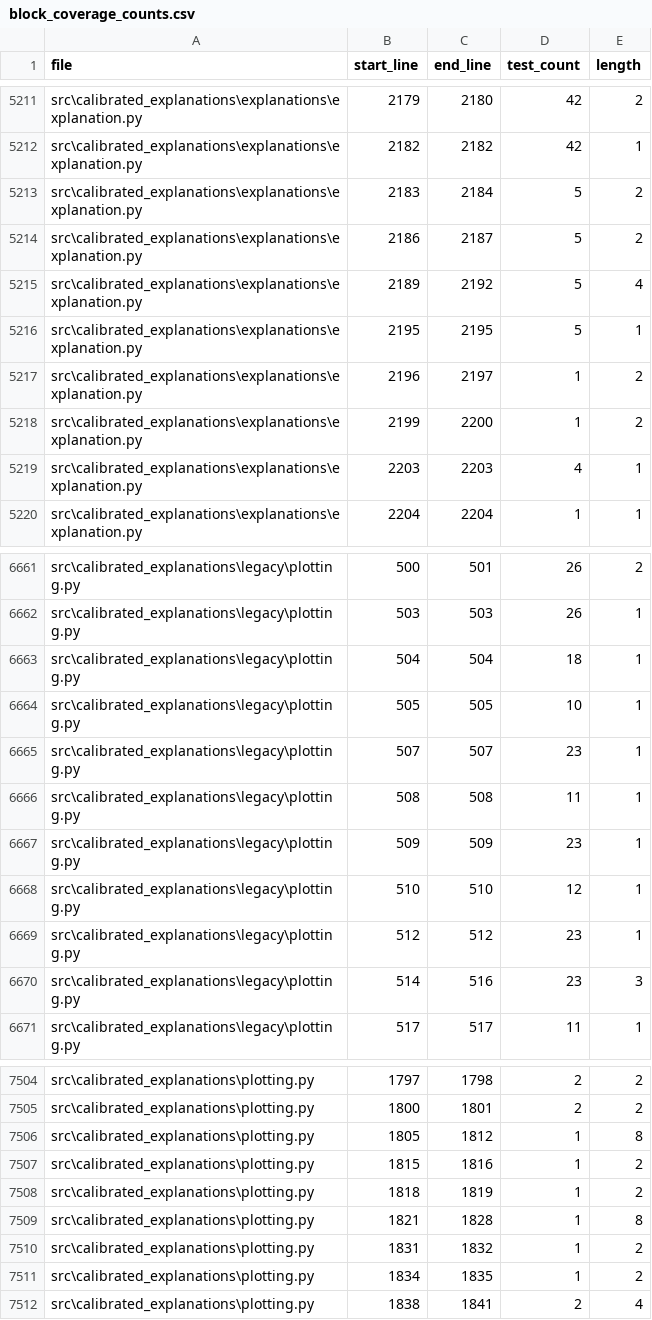
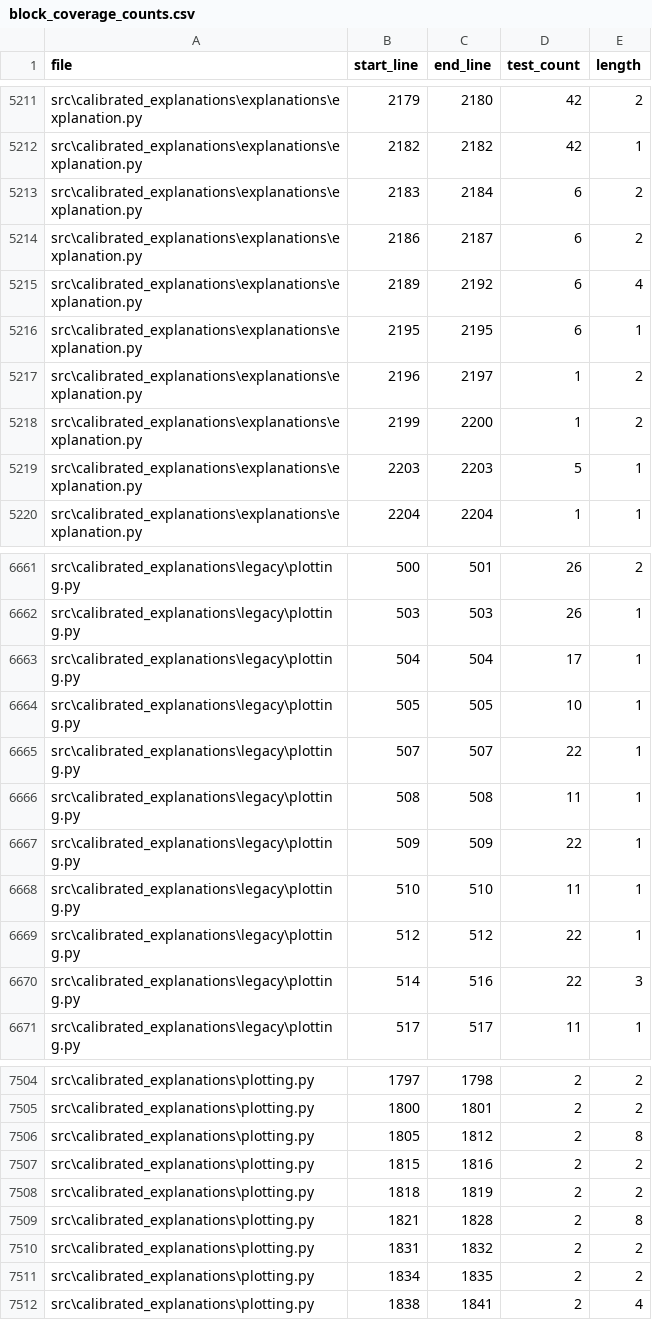
Before and after one commit to Moffran/calibrated_explanations, a CSV file: reports/over_testing/block_coverage_counts.csv, drawn as a sheet; only a part is shown, gaps mark what is left out; the diff covers the shown part only.

```diff
--- a/reports/over_testing/block_coverage_counts.csv
+++ b/reports/over_testing/block_coverage_counts.csv
@@ -5212,9 +5212,9 @@ src\calibrated_explanations\explanations\explanation.py,2179,2180,42,2
 src\calibrated_explanations\explanations\explanation.py,2182,2182,42,1
-src\calibrated_explanations\explanations\explanation.py,2183,2184,5,2
-src\calibrated_explanations\explanations\explanation.py,2186,2187,5,2
-src\calibrated_explanations\explanations\explanation.py,2189,2192,5,4
-src\calibrated_explanations\explanations\explanation.py,2195,2195,5,1
+src\calibrated_explanations\explanations\explanation.py,2183,2184,6,2
+src\calibrated_explanations\explanations\explanation.py,2186,2187,6,2
+src\calibrated_explanations\explanations\explanation.py,2189,2192,6,4
+src\calibrated_explanations\explanations\explanation.py,2195,2195,6,1
 src\calibrated_explanations\explanations\explanation.py,2196,2197,1,2
 src\calibrated_explanations\explanations\explanation.py,2199,2200,1,2
-src\calibrated_explanations\explanations\explanation.py,2203,2203,4,1
+src\calibrated_explanations\explanations\explanation.py,2203,2203,5,1
 src\calibrated_explanations\explanations\explanation.py,2204,2204,1,1
@@ -6662,10 +6662,10 @@ src\calibrated_explanations\legacy\plotting.py,500,501,26,2
 src\calibrated_explanations\legacy\plotting.py,503,503,26,1
-src\calibrated_explanations\legacy\plotting.py,504,504,18,1
+src\calibrated_explanations\legacy\plotting.py,504,504,17,1
 src\calibrated_explanations\legacy\plotting.py,505,505,10,1
-src\calibrated_explanations\legacy\plotting.py,507,507,23,1
+src\calibrated_explanations\legacy\plotting.py,507,507,22,1
 src\calibrated_explanations\legacy\plotting.py,508,508,11,1
-src\calibrated_explanations\legacy\plotting.py,509,509,23,1
-src\calibrated_explanations\legacy\plotting.py,510,510,12,1
-src\calibrated_explanations\legacy\plotting.py,512,512,23,1
-src\calibrated_explanations\legacy\plotting.py,514,516,23,3
+src\calibrated_explanations\legacy\plotting.py,509,509,22,1
+src\calibrated_explanations\legacy\plotting.py,510,510,11,1
+src\calibrated_explanations\legacy\plotting.py,512,512,22,1
+src\calibrated_explanations\legacy\plotting.py,514,516,22,3
 src\calibrated_explanations\legacy\plotting.py,517,517,11,1
@@ -7505,8 +7505,8 @@ src\calibrated_explanations\plotting.py,1797,1798,2,2
 src\calibrated_explanations\plotting.py,1800,1801,2,2
-src\calibrated_explanations\plotting.py,1805,1812,1,8
-src\calibrated_explanations\plotting.py,1815,1816,1,2
-src\calibrated_explanations\plotting.py,1818,1819,1,2
-src\calibrated_explanations\plotting.py,1821,1828,1,8
-src\calibrated_explanations\plotting.py,1831,1832,1,2
-src\calibrated_explanations\plotting.py,1834,1835,1,2
+src\calibrated_explanations\plotting.py,1805,1812,2,8
+src\calibrated_explanations\plotting.py,1815,1816,2,2
+src\calibrated_explanations\plotting.py,1818,1819,2,2
+src\calibrated_explanations\plotting.py,1821,1828,2,8
+src\calibrated_explanations\plotting.py,1831,1832,2,2
+src\calibrated_explanations\plotting.py,1834,1835,2,2
 src\calibrated_explanations\plotting.py,1838,1841,2,4
```
Also changed, not shown: 13 edited cells elsewhere in this file, reports/over_testing/redundant_tests.csv, 22 other files.
